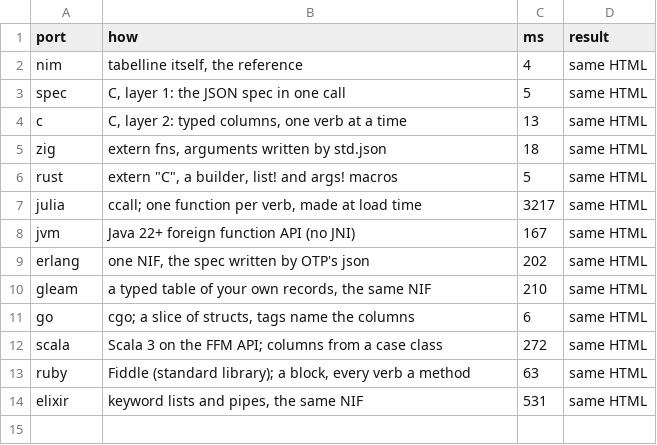
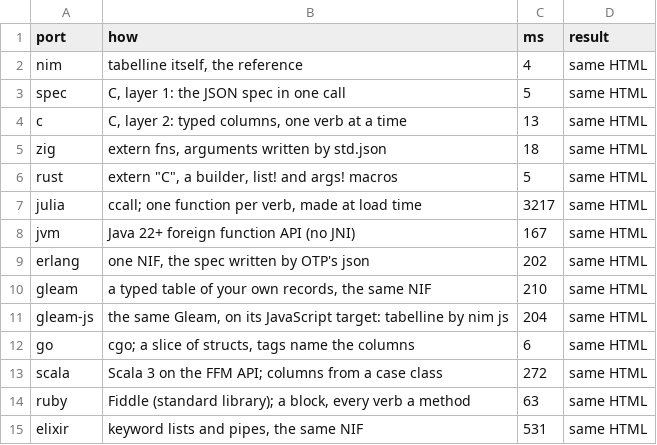
Before and after one commit to pietroppeter/tabelline-polyglot, a TSV file: results.tsv, drawn as a sheet.

```diff
--- a/results.tsv
+++ b/results.tsv
@@ -10,2 +10,3 @@ erlang	one NIF, the spec written by OTP's json	202	same HTML
 gleam	a typed table of your own records, the same NIF	210	same HTML
+gleam-js	the same Gleam, on its JavaScript target: tabelline by nim js	204	same HTML
 go	cgo; a slice of structs, tags name the columns	6	same HTML
```
Also changed, not shown: 26 other files.
